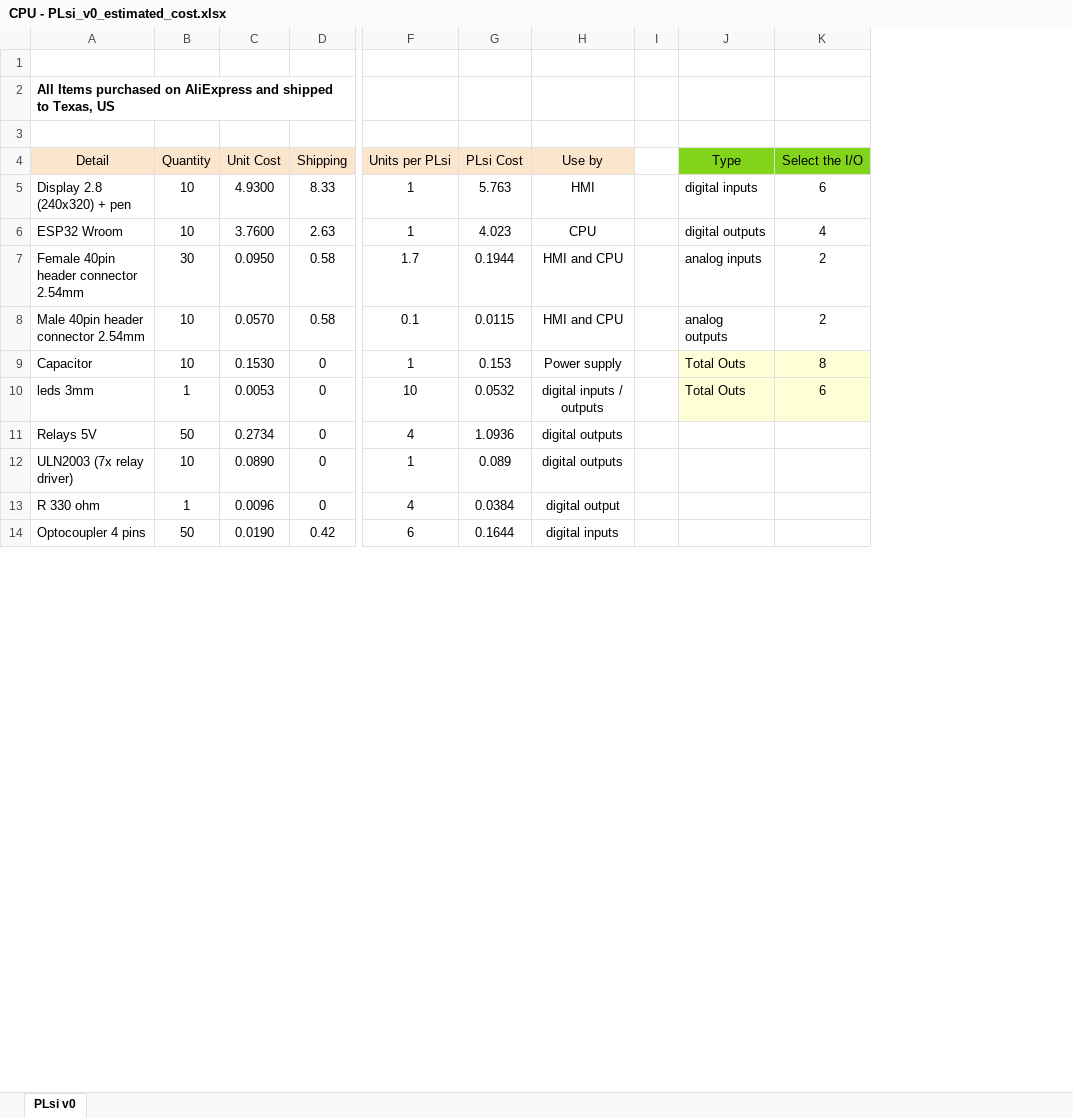
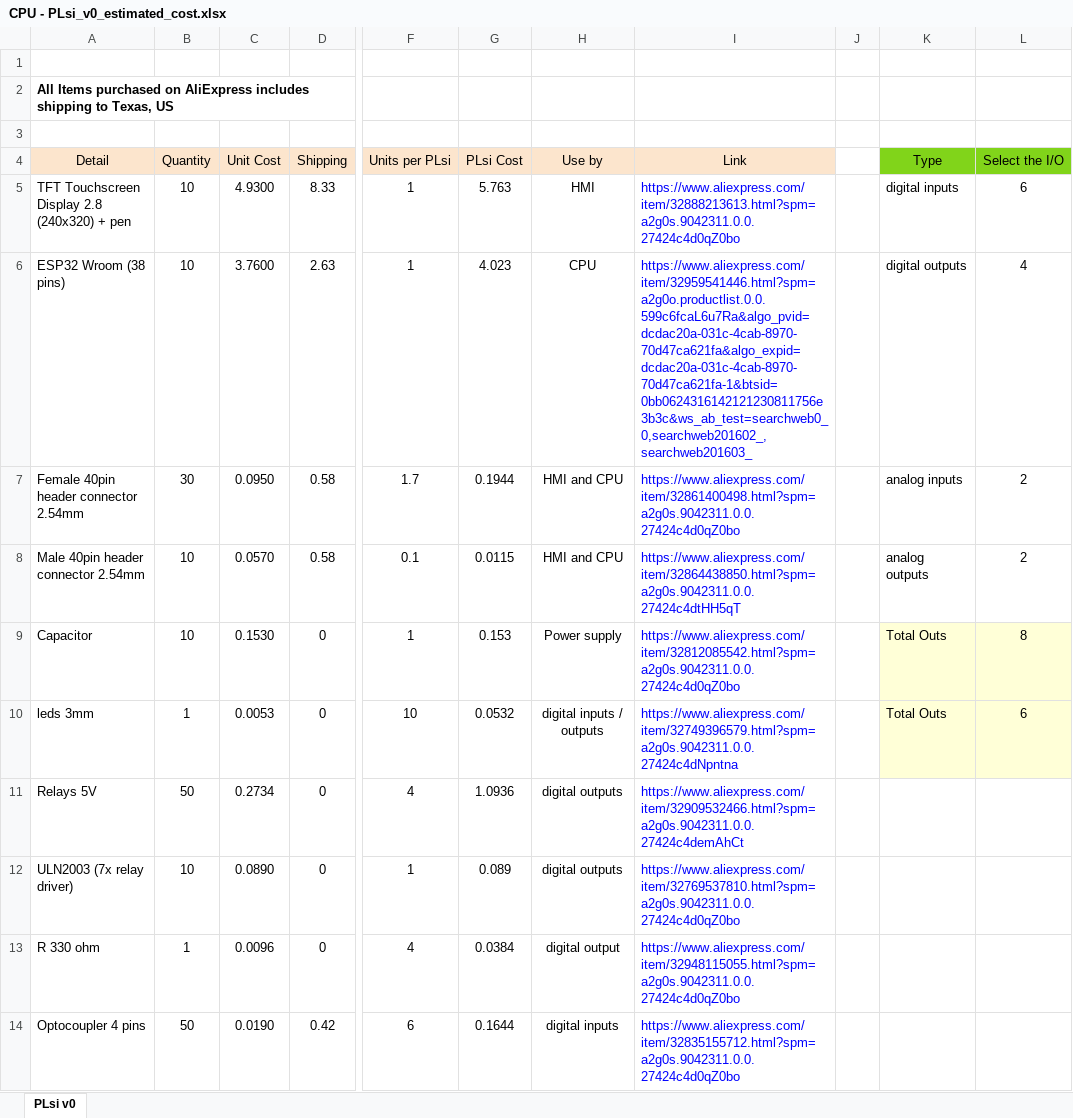
Before and after one commit to ElPercha/PLsi, an Excel workbook: hard/v0-CPU/CPU - PLsi_v0_estimated_cost.xlsx, sheet PLsi v0, drawn as a sheet; only a part is shown, gaps mark what is left out; values as stored, in another font and other column widths than the file's, no borders; the diff covers the shown part only; the diff names each change by its address in the sheet, - before the commit and + after, or states it on an @@ line.

Commit message:
include components links

```diff
--- a/hard/v0-CPU/CPU - PLsi_v0_estimated_cost.xlsx (sheet PLsi v0)
+++ b/hard/v0-CPU/CPU - PLsi_v0_estimated_cost.xlsx (sheet PLsi v0)
+column I (Link), rows 5-14: https://www.aliexpress.com/item/32888213613.html?spm=a2g0s.9042311.0.0.27424c4d0qZ0bo | https://www.aliexpress.com/item/32959541446.html?spm=a2g0o.productlist.0.0.599c6fcaL6u7Ra&algo_pvid=dcdac20a-031c-4cab-8970-70d47ca621fa&algo_expid=dcdac20a-031c-4cab-8970-70d47ca621fa-1&btsid=0bb0624316142121230811756e3b3c&ws_ab_test=searchweb0_0,searchweb201602_,searchweb201603_ | https://www.aliexpress.com/item/32861400498.html?spm=a2g0s.9042311.0.0.27424c4d0qZ0bo | https://www.aliexpress.com/item/32864438850.html?spm=a2g0s.9042311.0.0.27424c4dtHH5qT | https://www.aliexpress.com/item/32812085542.html?spm=a2g0s.9042311.0.0.27424c4d0qZ0bo | https://www.aliexpress.com/item/32749396579.html?spm=a2g0s.9042311.0.0.27424c4dNpntna | https://www.aliexpress.com/item/32909532466.html?spm=a2g0s.9042311.0.0.27424c4demAhCt | https://www.aliexpress.com/item/32769537810.html?spm=a2g0s.9042311.0.0.27424c4d0qZ0bo | https://www.aliexpress.com/item/32948115055.html?spm=a2g0s.9042311.0.0.27424c4d0qZ0bo | https://www.aliexpress.com/item/32835155712.html?spm=a2g0s.9042311.0.0.27424c4d0qZ0bo
-A2 (Detail): …on AliExpress and shipped to Texas,…
+A2 (Detail): …on AliExpress includes shipping to Texas,…
-A5 (Detail): Display 2.8 (240x320) + pen
+A5 (Detail): TFT Touchscreen Display 2.8 (240x320) + pen
-A6 (Detail): ESP32 Wroom
+A6 (Detail): ESP32 Wroom (38 pins)
```
Also changed, not shown: 5 edited cells elsewhere in this sheet, formulas that keep their value.
